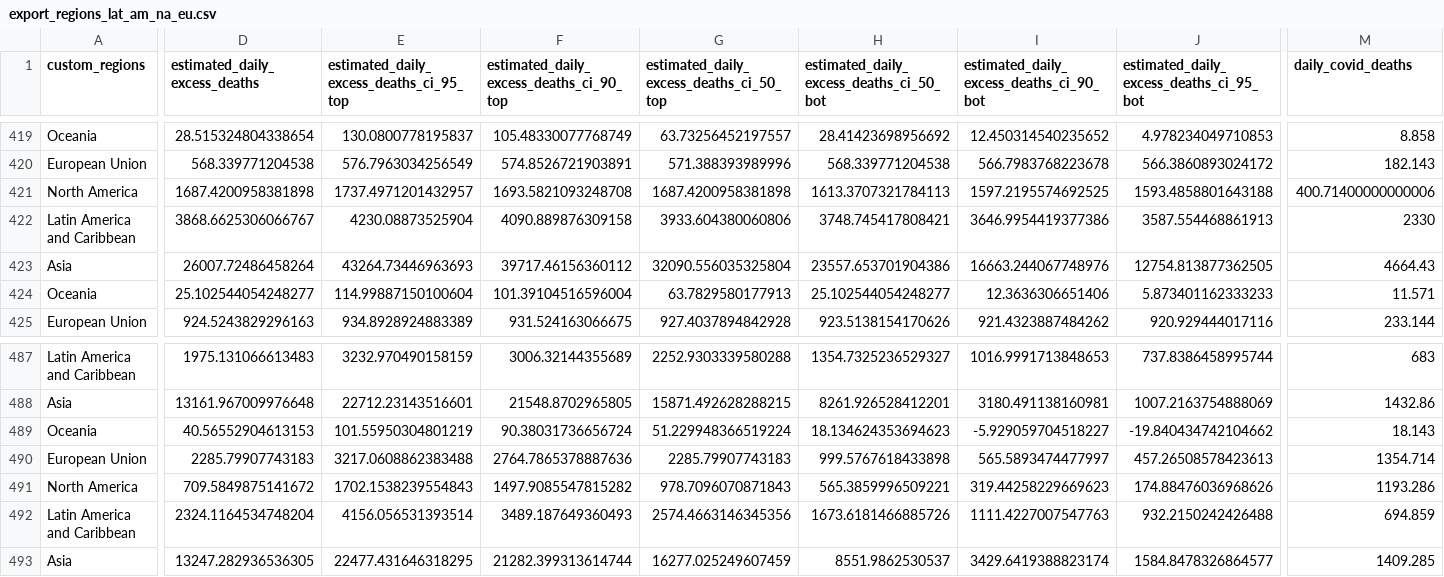
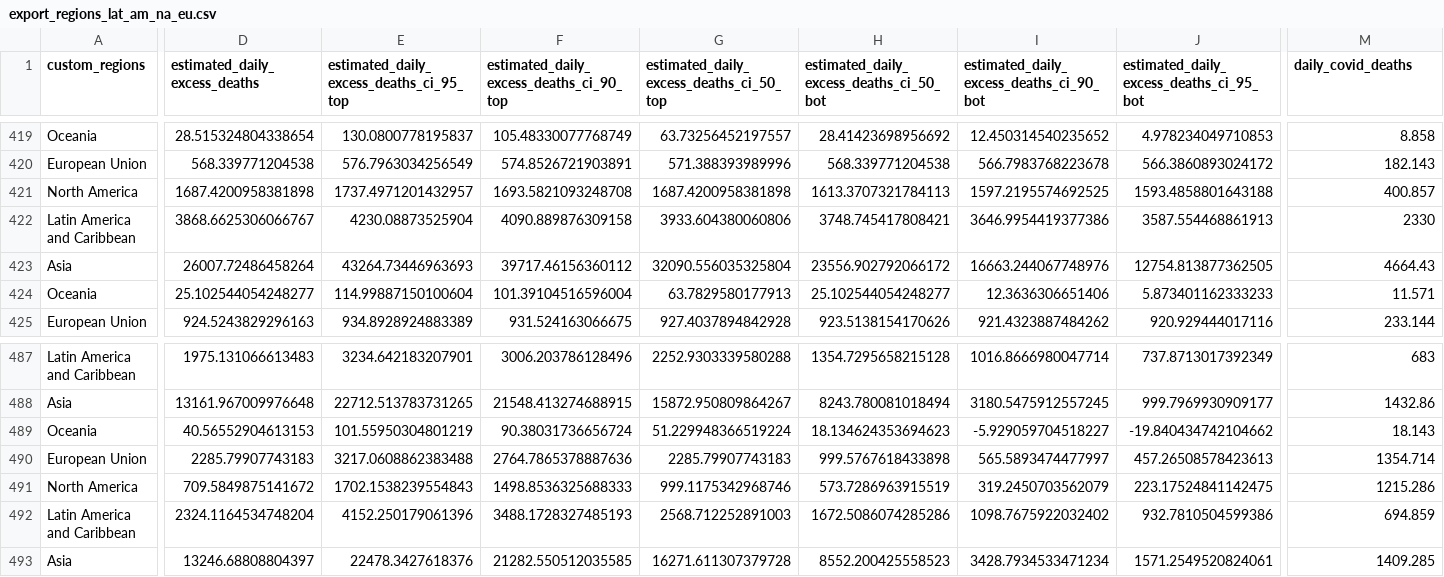
Before and after one commit to PaulMainwood/covid-19-the-economist-global-excess-deaths-model, a CSV file: output-data/output-by-alternative-regions/export_regions_lat_am_na_eu.csv, drawn as a sheet; only a part is shown, gaps mark what is left out; the diff covers the shown part only; the diff names each change by its address in the sheet, - before the commit and + after, or states it on an @@ line.

```diff
--- a/output-data/output-by-alternative-regions/export_regions_lat_am_na_eu.csv
+++ b/output-data/output-by-alternative-regions/export_regions_lat_am_na_eu.csv
-M421 (daily_covid_deaths): 400.71400000000006
+M421 (daily_covid_deaths): 400.857
-H423: 23557.653701904386
+H423: 23556.902792066172
-E487: 3232.970490158159
+E487: 3234.642183207901
-F487: 3006.32144355689
+F487: 3006.203786128496
-H487: 1354.7325236529327
+H487: 1354.7295658215128
-I487: 1016.9991713848653
+I487: 1016.8666980047714
-J487: 737.8386458995744
+J487: 737.8713017392349
-E488: 22712.23143516601
+E488: 22712.513783731265
-F488: 21548.8702965805
+F488: 21548.413274688915
-G488: 15871.492628288215
+G488: 15872.950809864267
-H488: 8261.926528412201
+H488: 8243.780081018494
-I488: 3180.491138160981
+I488: 3180.5475912557245
-J488: 1007.2163754888069
+J488: 999.7969930909177
-F491: 1497.9085547815282
+F491: 1498.8536325688333
-G491: 978.7096070871843
+G491: 999.1175342968746
-H491: 565.3859996509221
+H491: 573.7286963915519
-I491: 319.44258229669623
+I491: 319.2450703562079
-J491: 174.88476036968626
+J491: 223.17524841142475
-M491 (daily_covid_deaths): 1193.286
+M491 (daily_covid_deaths): 1215.286
-E492: 4156.056531393514
+E492: 4152.250179061396
-F492: 3489.187649360493
+F492: 3488.1728327485193
-G492: 2574.4663146345356
+G492: 2568.712252891003
-H492: 1673.6181466885726
+H492: 1672.5086074285286
-I492: 1111.4227007547763
+I492: 1098.7675922032402
-J492: 932.2150242426488
+J492: 932.7810504599386
-D493 (estimated_daily_excess_deaths): 13247.282936536305
+D493 (estimated_daily_excess_deaths): 13246.68808804397
-E493: 22477.431646318295
+E493: 22478.3427618376
-F493: 21282.399313614744
+F493: 21282.550512035585
-G493: 16277.025249607459
+G493: 16271.611307379728
-H493: 8551.9862530537
+H493: 8552.200425558523
-I493: 3429.6419388823174
+I493: 3428.7934533471234
-J493: 1584.8478326864577
+J493: 1571.2549520824061
```
Also changed, not shown: 147 edited cells elsewhere in this file, output-data/export_regions.csv, output-data/export_world_cumulative_histogram_data.csv, 42 other files.
